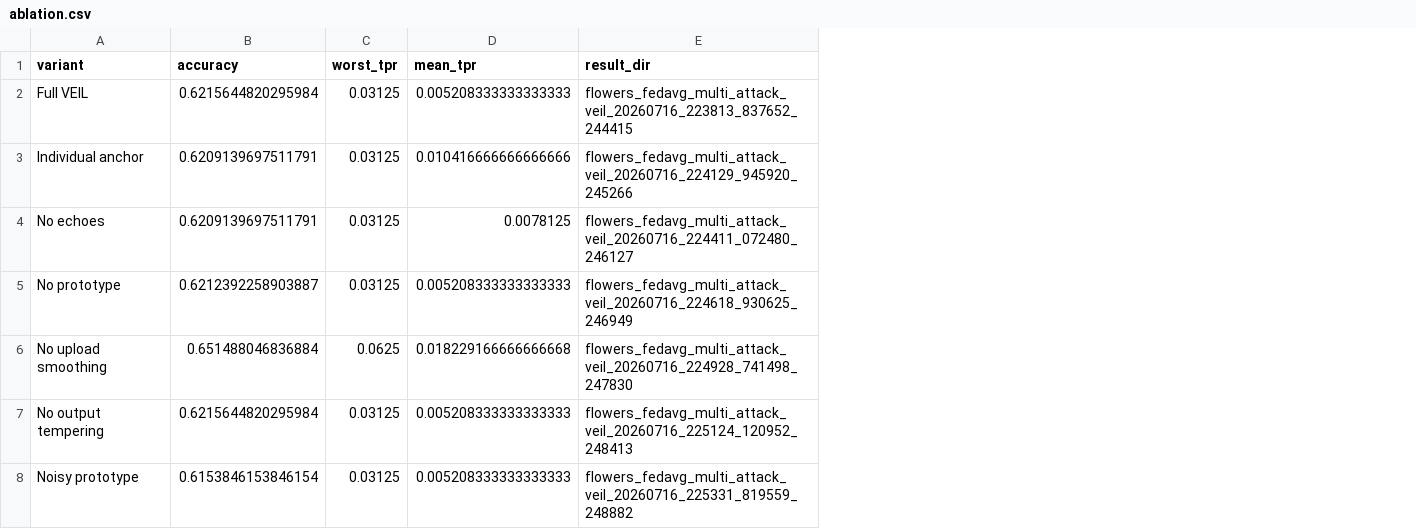
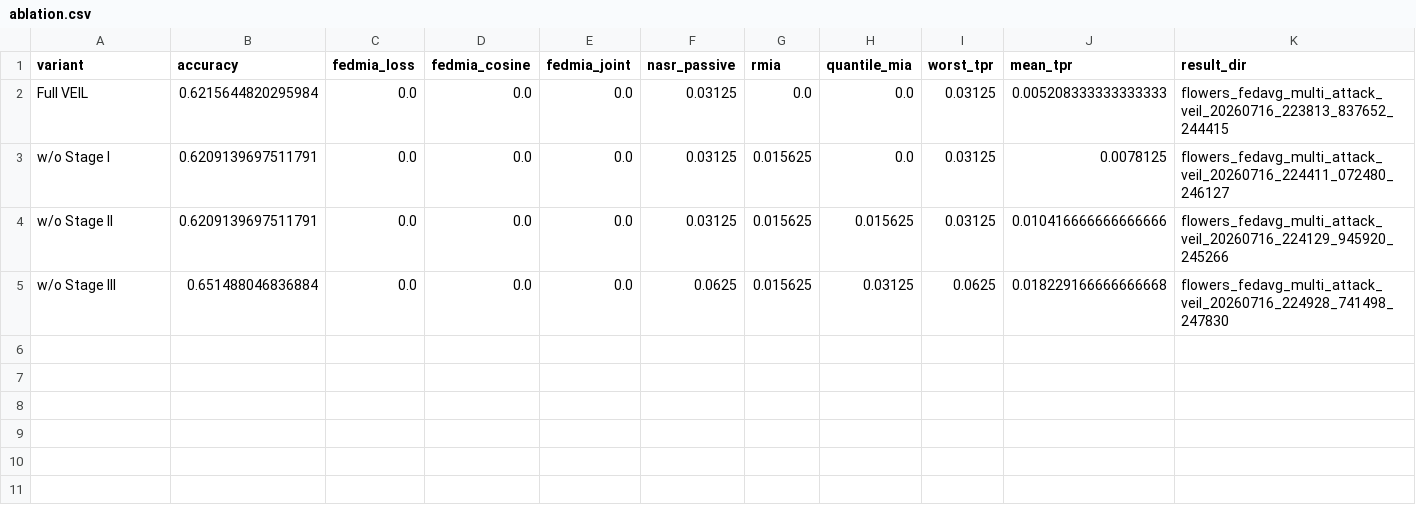
Before and after one commit to bo-wang-bob/Privacy, a CSV file: paper/aaai2027/evidence/ablation.csv, drawn as a sheet; removed rows and columns are numbered as before the commit, all else as after; the diff names each change by its address in the sheet, - before the commit and + after, or states it on an @@ line.

Commit message:
Revise VEIL paper experiments and presentation

```diff
--- a/paper/aaai2027/evidence/ablation.csv
+++ b/paper/aaai2027/evidence/ablation.csv
+column C (fedmia_loss), rows 2-3: 0.0 | 0.0; row 5: 0.0
+column D (fedmia_cosine), rows 2-3: 0.0 | 0.0; row 5: 0.0
+column E (fedmia_joint), rows 2-3: 0.0 | 0.0; row 5: 0.0
+column F (nasr_passive), rows 2-3: 0.03125 | 0.03125; row 5: 0.0625
+column G (rmia), rows 2-3: 0.0 | 0.015625; row 5: 0.015625
+column H (quantile_mia), rows 2-3: 0.0 | 0.0; row 5: 0.03125
-row 3: Individual anchor | 0.6209139697511791 | 0.03125 | 0.010416666666666666 | flowers_fedavg_multi_attack_veil_20260716_224129_945920_245266
-A3 (variant): No echoes
+A3 (variant): w/o Stage I
-row 5: No prototype | 0.6212392258903887 | 0.03125 | 0.005208333333333333 | flowers_fedavg_multi_attack_veil_20260716_224618_930625_246949
+row 4: w/o Stage II | 0.6209139697511791 | 0.0 | 0.0 | 0.0 | 0.03125 | 0.015625 | 0.015625 | 0.03125 | 0.010416666666666666 | flowers_fedavg_multi_attack_veil_20260716_224129_945920_245266
-A5 (variant): No upload smoothing
+A5 (variant): w/o Stage III
-row 7: No output tempering | 0.6215644820295984 | 0.03125 | 0.005208333333333333 | flowers_fedavg_multi_attack_veil_20260716_225124_120952_248413
-row 8: Noisy prototype | 0.6153846153846154 | 0.03125 | 0.005208333333333333 | flowers_fedavg_multi_attack_veil_20260716_225331_819559_248882
```
Also changed, not shown: 9 other files.
